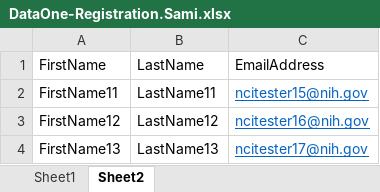
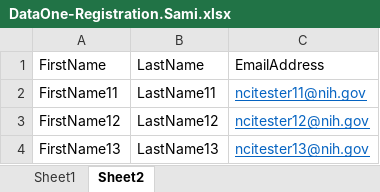
Before and after one commit to electricsheep718/CBIITQA-ICRC-KICKOFF, an Excel workbook: DataOne-Registration.Sami.xlsx, sheet Sheet2, drawn as a sheet; values as stored, in another font and other column widths than the file's, no borders; the diff names each change by its address in the sheet, - before the commit and + after, or states it on an @@ line.

Commit message:
Update DataOne-Registration.Sami.xlsx
commit

```diff
--- a/DataOne-Registration.Sami.xlsx (sheet Sheet2)
+++ b/DataOne-Registration.Sami.xlsx (sheet Sheet2)
-C2: ncitester15@nih.gov
+C2: ncitester11@nih.gov
-C3: ncitester16@nih.gov
+C3: ncitester12@nih.gov
-C4: ncitester17@nih.gov
+C4: ncitester13@nih.gov
```
